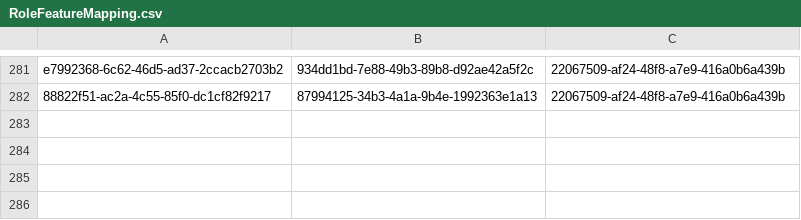
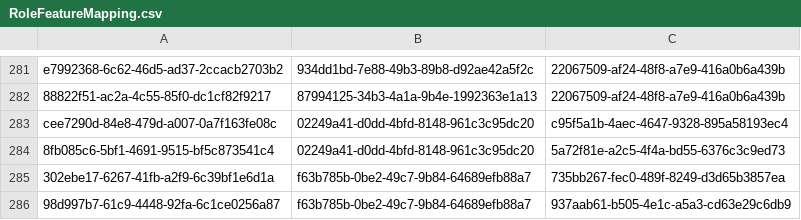
Before and after one commit to balachandhru-hub/main-backend-sila, a CSV file: src/Platform/Identity/Identity.Infrastructure/Migrations/RoleFeatureMapping.csv, drawn as a sheet; only a part is shown, gaps mark what is left out.

```diff
--- a/src/Platform/Identity/Identity.Infrastructure/Migrations/RoleFeatureMapping.csv
+++ b/src/Platform/Identity/Identity.Infrastructure/Migrations/RoleFeatureMapping.csv
@@ -282 +282,5 @@ e7992368-6c62-46d5-ad37-2ccacb2703b2,934dd1bd-7e88-49b3-89b8-d92ae42a5f2c,220675
 88822f51-ac2a-4c55-85f0-dc1cf82f9217,87994125-34b3-4a1a-9b4e-1992363e1a13,22067509-af24-48f8-a7e9-416a0b6a439b
+cee7290d-84e8-479d-a007-0a7f163fe08c,02249a41-d0dd-4bfd-8148-961c3c95dc20,c95f5a1b-4aec-4647-9328-895a58193ec4
+8fb085c6-5bf1-4691-9515-bf5c873541c4,02249a41-d0dd-4bfd-8148-961c3c95dc20,5a72f81e-a2c5-4f4a-bd55-6376c3c9ed73
+302ebe17-6267-41fb-a2f9-6c39bf1e6d1a,f63b785b-0be2-49c7-9b84-64689efb88a7,735bb267-fec0-489f-8249-d3d65b3857ea
+98d997b7-61c9-4448-92fa-6c1ce0256a87,f63b785b-0be2-49c7-9b84-64689efb88a7,937aab61-b505-4e1c-a5a3-cd63e29c6db9
```
Also changed, not shown: src/Platform/Identity/Identity.Infrastructure/Migrations/Feature.csv, 8 other files.
